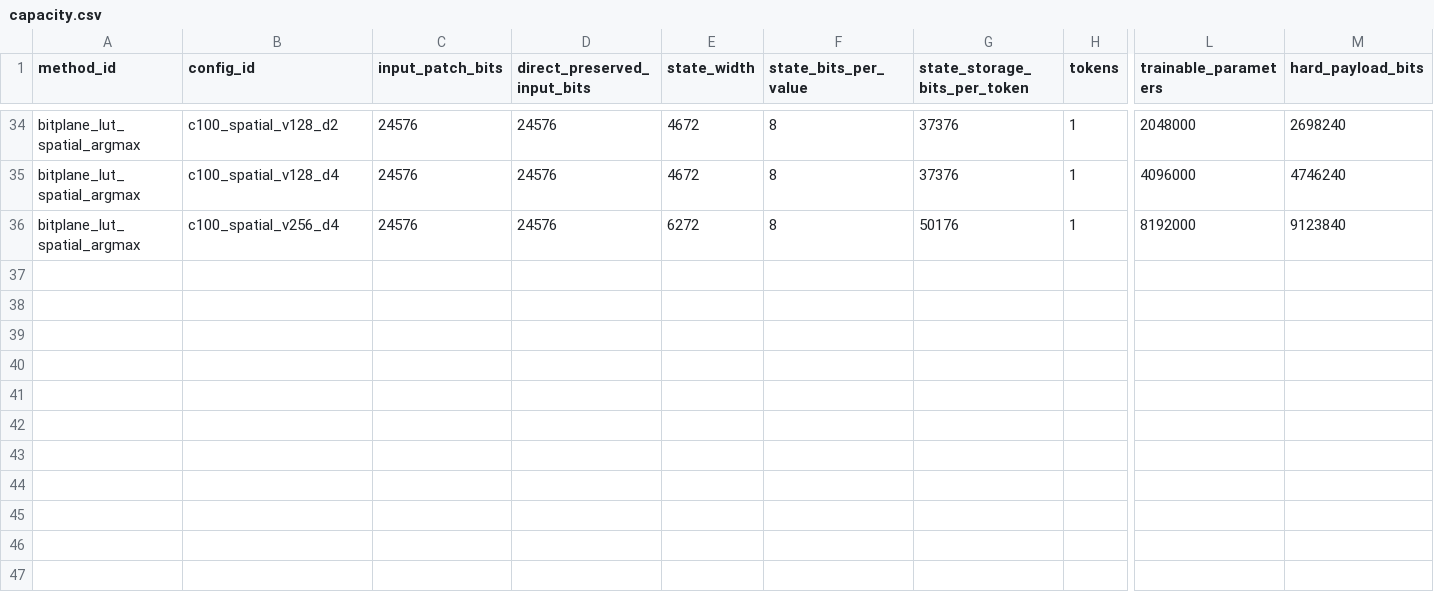
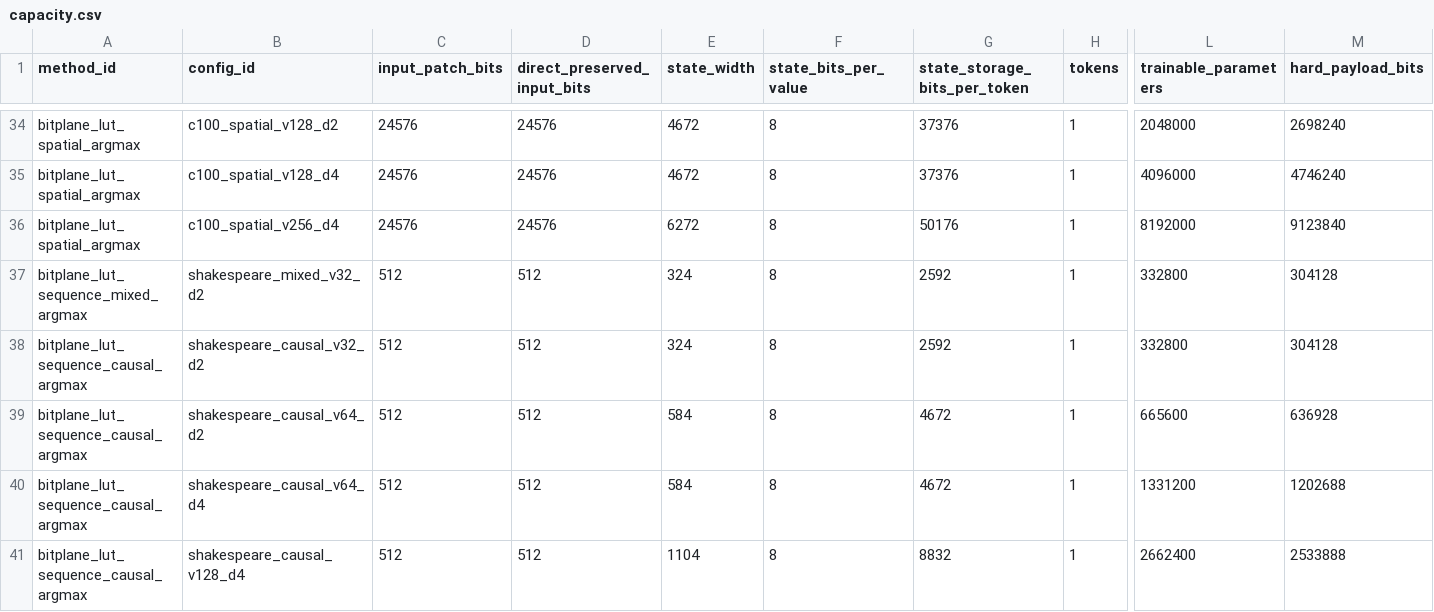
Before and after one commit to chaochao825/learnable_logic, a CSV file: research_registry/capacity.csv, drawn as a sheet; only a part is shown, gaps mark what is left out; rows hold the shown columns only; the diff names each change by its address in the sheet, - before the commit and + after, or states it on an @@ line.

```diff
--- a/research_registry/capacity.csv
+++ b/research_registry/capacity.csv
+row 37: bitplane_lut_sequence_mixed_argmax | shakespeare_mixed_v32_d2 | 512 | 512 | 324 | 8 | 2592 | 1 | 332800 | 304128
+row 38: bitplane_lut_sequence_causal_argmax | shakespeare_causal_v32_d2 | 512 | 512 | 324 | 8 | 2592 | 1 | 332800 | 304128
+row 39: bitplane_lut_sequence_causal_argmax | shakespeare_causal_v64_d2 | 512 | 512 | 584 | 8 | 4672 | 1 | 665600 | 636928
+row 40: bitplane_lut_sequence_causal_argmax | shakespeare_causal_v64_d4 | 512 | 512 | 584 | 8 | 4672 | 1 | 1331200 | 1202688
+row 41: bitplane_lut_sequence_causal_argmax | shakespeare_causal_v128_d4 | 512 | 512 | 1104 | 8 | 8832 | 1 | 2662400 | 2533888
```
Also changed, not shown: research_registry/methods.csv, 9 other files.
